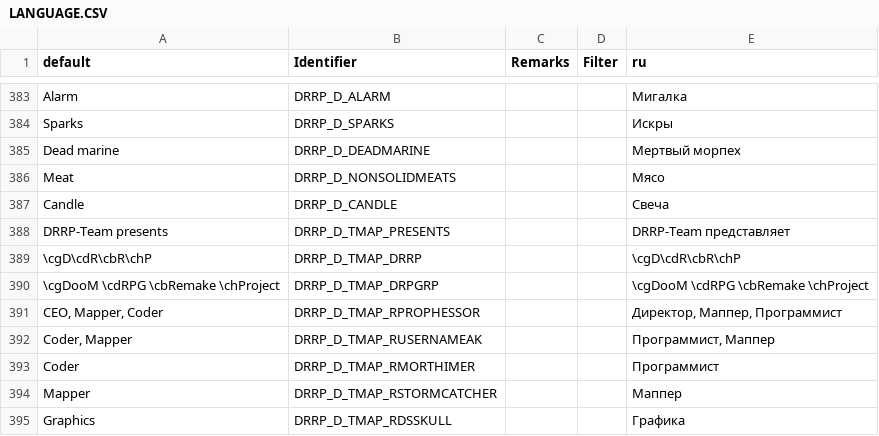
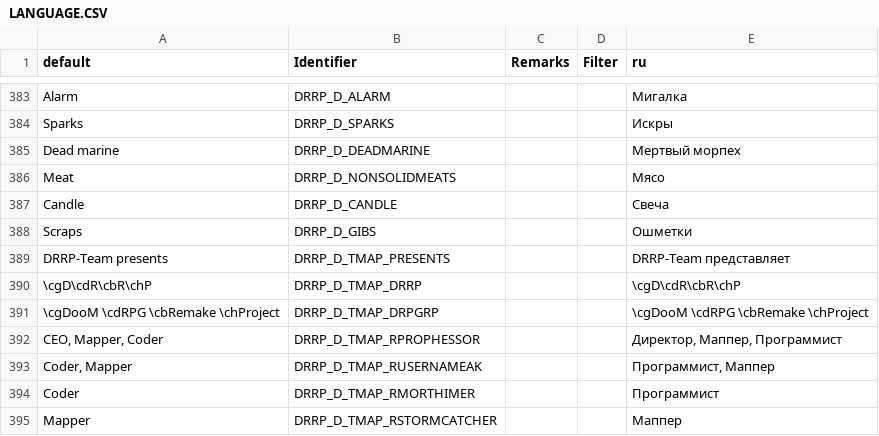
Before and after one commit to DRRP-Team/DRRP, a CSV file: LANGUAGE.CSV, drawn as a sheet; only a part is shown, gaps mark what is left out; the shorter side is filled out with more unchanged rows; the diff names each change by its address in the sheet, - before the commit and + after, or states it on an @@ line.

```diff
--- a/LANGUAGE.CSV
+++ b/LANGUAGE.CSV
+row 388: Scraps | DRRP_D_GIBS |  |  | Ошметки
```
Also changed, not shown: 3 other files.
